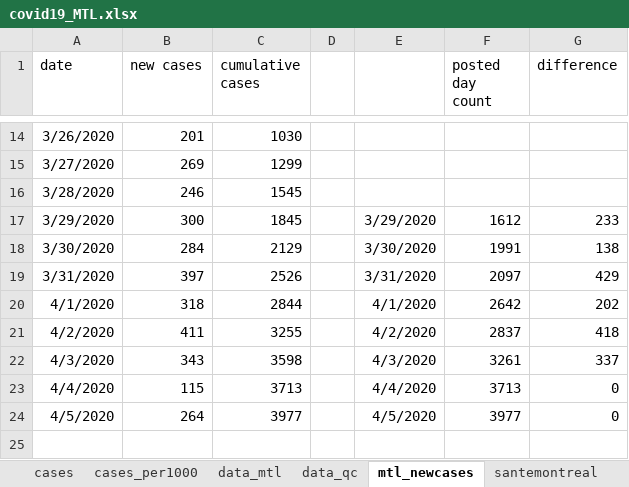
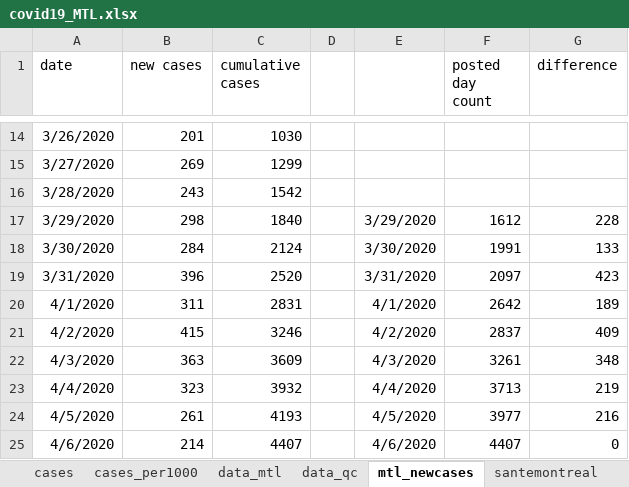
Before and after one commit to jeremymoreau/covid19mtl, an Excel workbook: data/covid19_MTL.xlsx, sheet mtl_newcases, drawn as a sheet; only a part is shown, gaps mark what is left out; values as stored, in another font and other column widths than the file's, no borders; the diff names each change by its address in the sheet, - before the commit and + after, or states it on an @@ line.

```diff
--- a/data/covid19_MTL.xlsx (sheet mtl_newcases)
+++ b/data/covid19_MTL.xlsx (sheet mtl_newcases)
-B16 (new cases): 246
+B16 (new cases): 243
-C16 (cumulative cases): 1545
+C16 (cumulative cases): 1542
-B17 (new cases): 300
+B17 (new cases): 298
-C17 (cumulative cases): 1845
+C17 (cumulative cases): 1840
-G17 (difference): 233
+G17 (difference): 228
-C18 (cumulative cases): 2129
+C18 (cumulative cases): 2124
-G18 (difference): 138
+G18 (difference): 133
-B19 (new cases): 397
+B19 (new cases): 396
-C19 (cumulative cases): 2526
+C19 (cumulative cases): 2520
-G19 (difference): 429
+G19 (difference): 423
-B20 (new cases): 318
+B20 (new cases): 311
-C20 (cumulative cases): 2844
+C20 (cumulative cases): 2831
-G20 (difference): 202
+G20 (difference): 189
-B21 (new cases): 411
+B21 (new cases): 415
-C21 (cumulative cases): 3255
+C21 (cumulative cases): 3246
-G21 (difference): 418
+G21 (difference): 409
-B22 (new cases): 343
+B22 (new cases): 363
-C22 (cumulative cases): 3598
+C22 (cumulative cases): 3609
-G22 (difference): 337
+G22 (difference): 348
-B23 (new cases): 115
+B23 (new cases): 323
-C23 (cumulative cases): 3713
+C23 (cumulative cases): 3932
-G23 (difference): 0
+G23 (difference): 219
-B24 (new cases): 264
+B24 (new cases): 261
-C24 (cumulative cases): 3977
+C24 (cumulative cases): 4193
-G24 (difference): 0
+G24 (difference): 216
+row 25: 4/6/2020 | 214 | 4407 |  | 4/6/2020 | 4407 | 0
```
Also changed, not shown: sheet scratch, sheet data_mtl, sheet santemontreal, sheet data_qc, sheet cases, sheet cases_per1000, formulas that keep their value, 4 other files.
